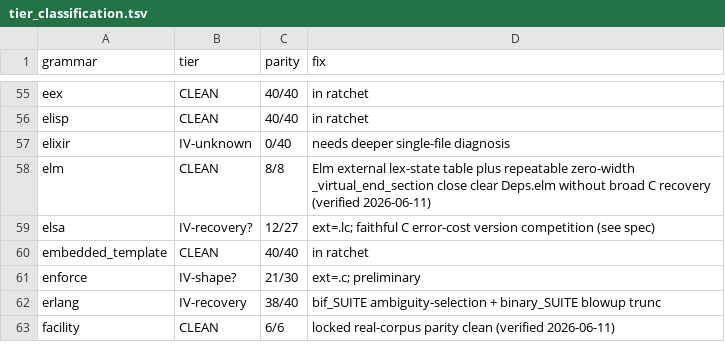
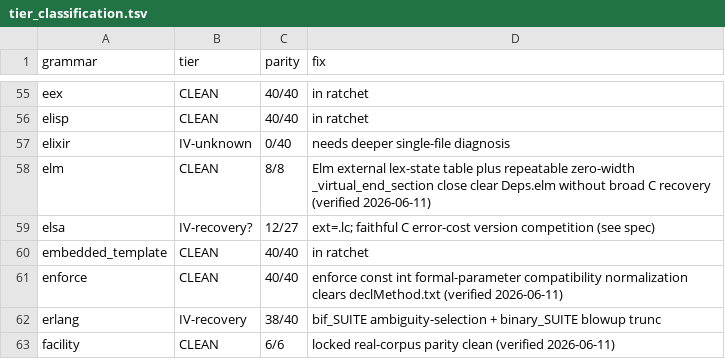
Before and after one commit to davidwalter0/gotreesitter, a TSV file: cgo_harness/tier_scan/tier_classification.tsv, drawn as a sheet; only a part is shown, gaps mark what is left out.

Commit message:
add(parser): add enforce grammar compatibility normalization
- implement `normalizeEnforceCompatibility` for enforce grammar parity
- rewrite `const int` formal parameter nodes to match C oracle structure
- retype modifier and type nodes, and extract missing parameter identifier
- move enforce grammar from tier IV to tier I in all tier reports
- add unit test for formal parameter compatibility normalization

```diff
--- a/cgo_harness/tier_scan/tier_classification.tsv
+++ b/cgo_harness/tier_scan/tier_classification.tsv
@@ -60,3 +60,3 @@ elsa	IV-recovery?	12/27	ext=.lc; faithful C error-cost version competition (see
 embedded_template	CLEAN	40/40	in ratchet
-enforce	IV-shape?	21/30	ext=.c; preliminary
+enforce	CLEAN	40/40	enforce const int formal-parameter compatibility normalization clears declMethod.txt (verified 2026-06-11)
 erlang	IV-recovery	38/40	bif_SUITE ambiguity-selection + binary_SUITE blowup trunc
```
Also changed, not shown: 7 other files.
